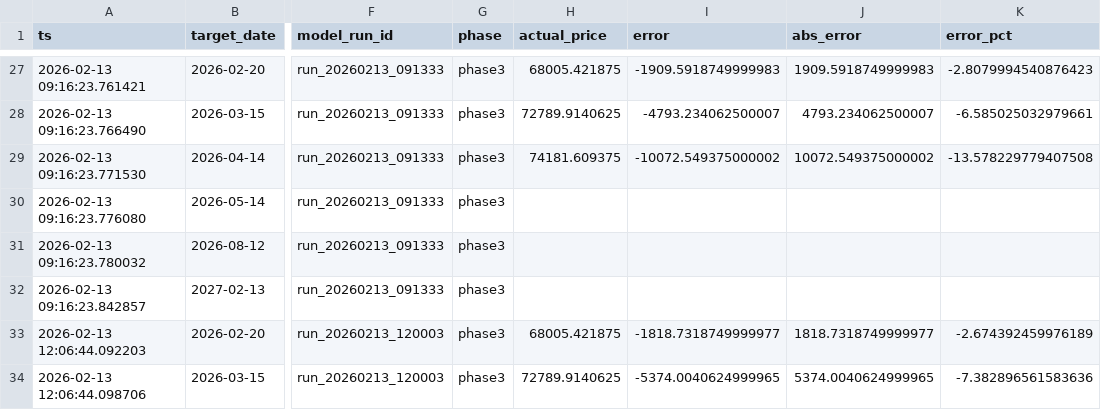
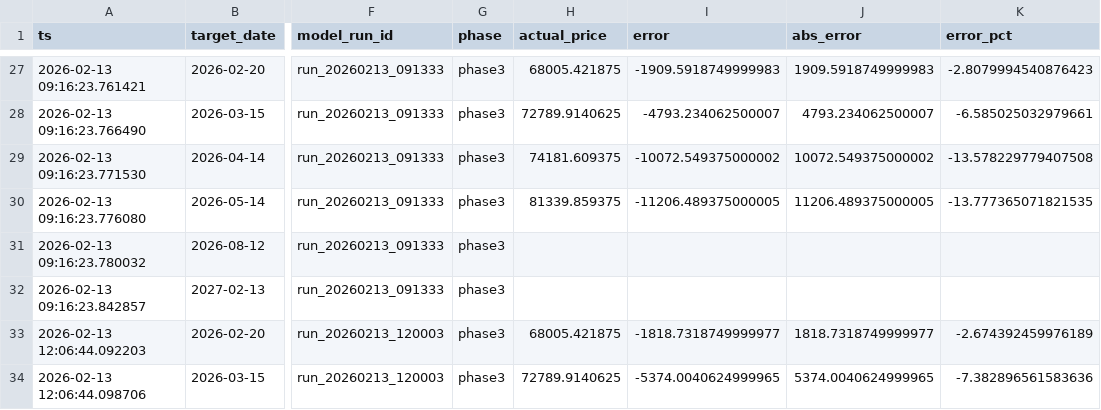
Before and after one commit to mooja4870-cyber/btc_forecast, a CSV file: data/logs/eval_log.csv, drawn as a sheet; only a part is shown, gaps mark what is left out; the diff covers the shown part only; the diff names each change by its address in the sheet, - before the commit and + after, or states it on an @@ line.

```diff
--- a/data/logs/eval_log.csv
+++ b/data/logs/eval_log.csv
-H30 (actual_price): (empty)
+H30 (actual_price): 81339.859375
-I30 (error): (empty)
+I30 (error): -11206.489375000005
-J30 (abs_error): (empty)
+J30 (abs_error): 11206.489375000005
-K30 (error_pct): (empty)
+K30 (error_pct): -13.777365071821535
```
Also changed, not shown: 32 edited cells elsewhere in this file, data/raw/yfinance_data.csv, 41 other files.
